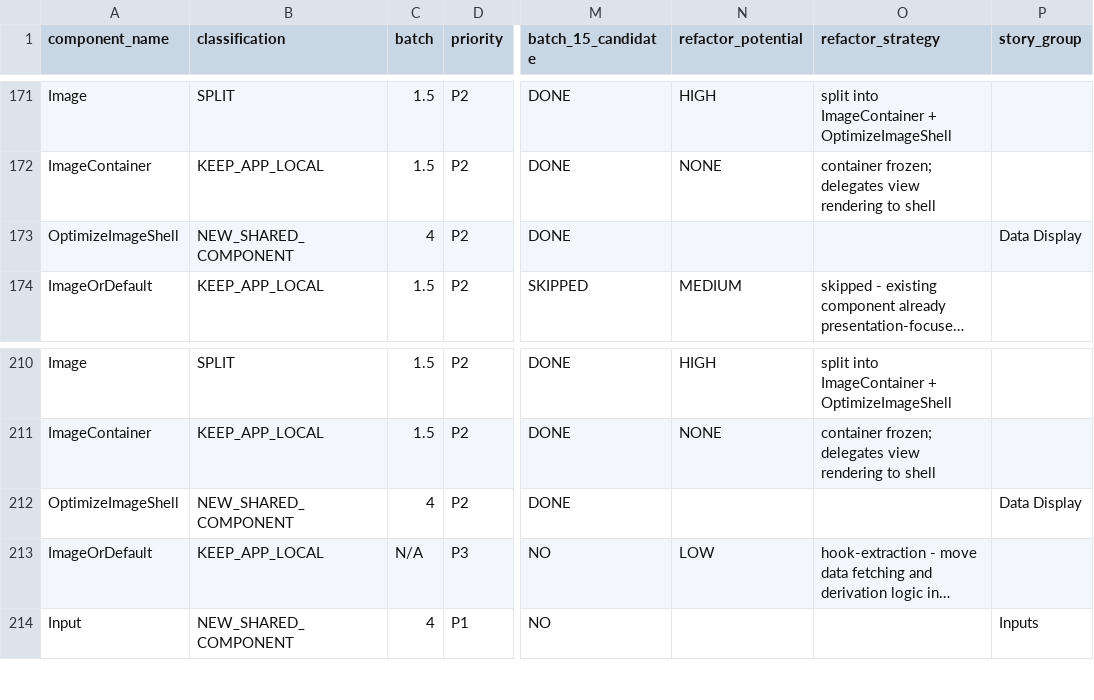
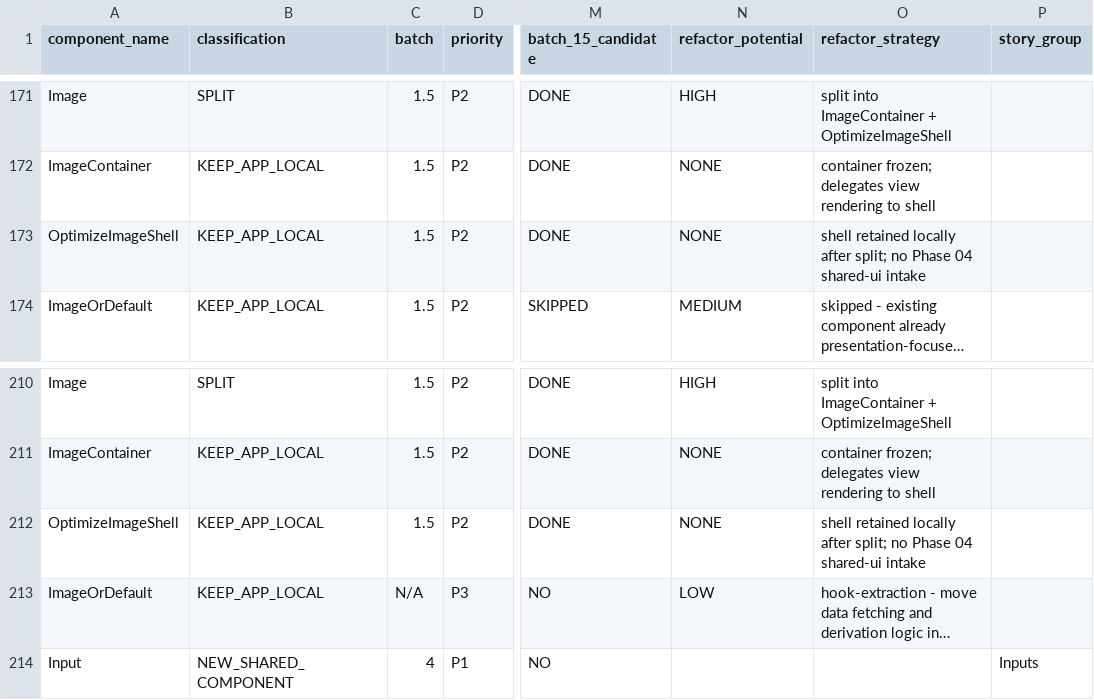
Before and after one commit to mahardikakdenie/.agent-skills, a CSV file: apps/admin-portal/docs/migration/component/_output/_component-backlog.csv, drawn as a sheet; only a part is shown, gaps mark what is left out; long unchanged cells end in …; the diff names each change by its address in the sheet, - before the commit and + after, or states it on an @@ line.

Commit message:
docs(admin-portal): reclassify OptimizeImageShell as app-local
- remove both OptimizeImageShell entries from the shared-ui / Batch 4 queue
- mark them as KEEP_APP_LOCAL in Batch 1.5
- document that the shell only exists to preserve local next/image
  optimization behavior in the app-owned image container
- update audit, backlog, baseline, parity, and migration log outputs
- supersede the earlier blocked path so future runs skip this component
  as a shared-ui candidate

```diff
--- a/apps/admin-portal/docs/migration/component/_output/_component-backlog.csv
+++ b/apps/admin-portal/docs/migration/component/_output/_component-backlog.csv
-B173 (classification): NEW_SHARED_COMPONENT
+B173 (classification): KEEP_APP_LOCAL
-C173 (batch): 4
+C173 (batch): 1.5
-N173 (refactor_potential): (empty)
+N173 (refactor_potential): NONE
-O173 (refactor_strategy): (empty)
+O173 (refactor_strategy): shell retained locally after split; no Phase 04 shared-ui intake
-P173 (story_group): Data Display
+P173 (story_group): (empty)
-B212 (classification): NEW_SHARED_COMPONENT
+B212 (classification): KEEP_APP_LOCAL
-C212 (batch): 4
+C212 (batch): 1.5
-N212 (refactor_potential): (empty)
+N212 (refactor_potential): NONE
-O212 (refactor_strategy): (empty)
+O212 (refactor_strategy): shell retained locally after split; no Phase 04 shared-ui intake
-P212 (story_group): Data Display
+P212 (story_group): (empty)
```
Also changed, not shown: 4 other files.
